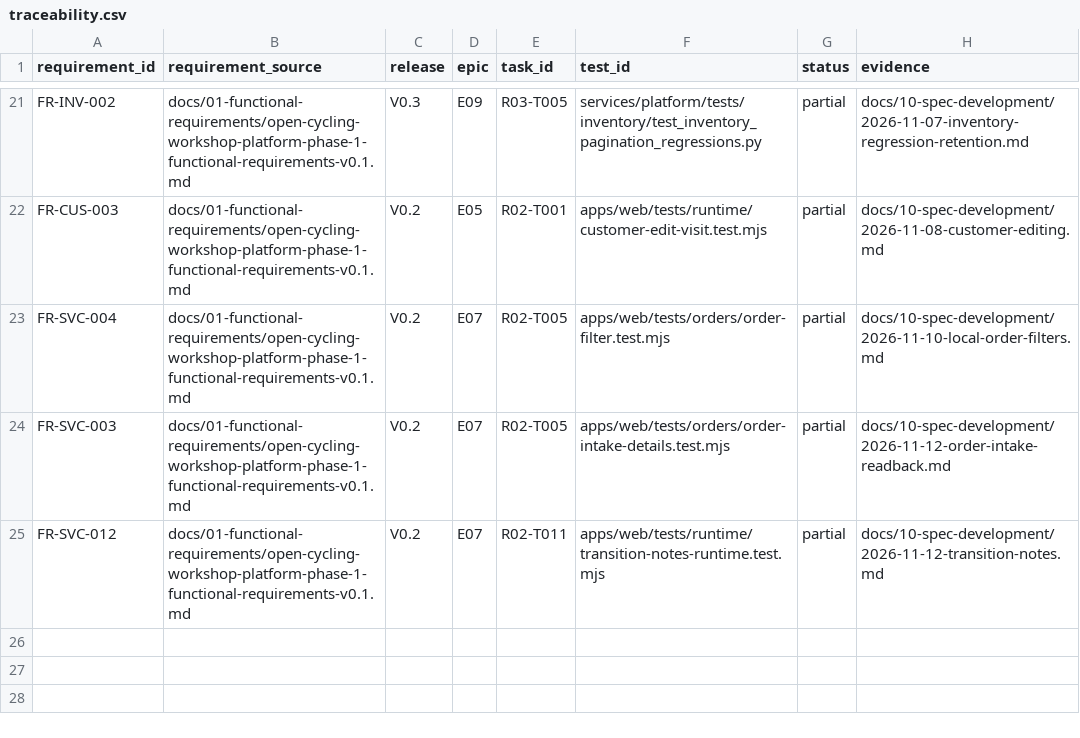
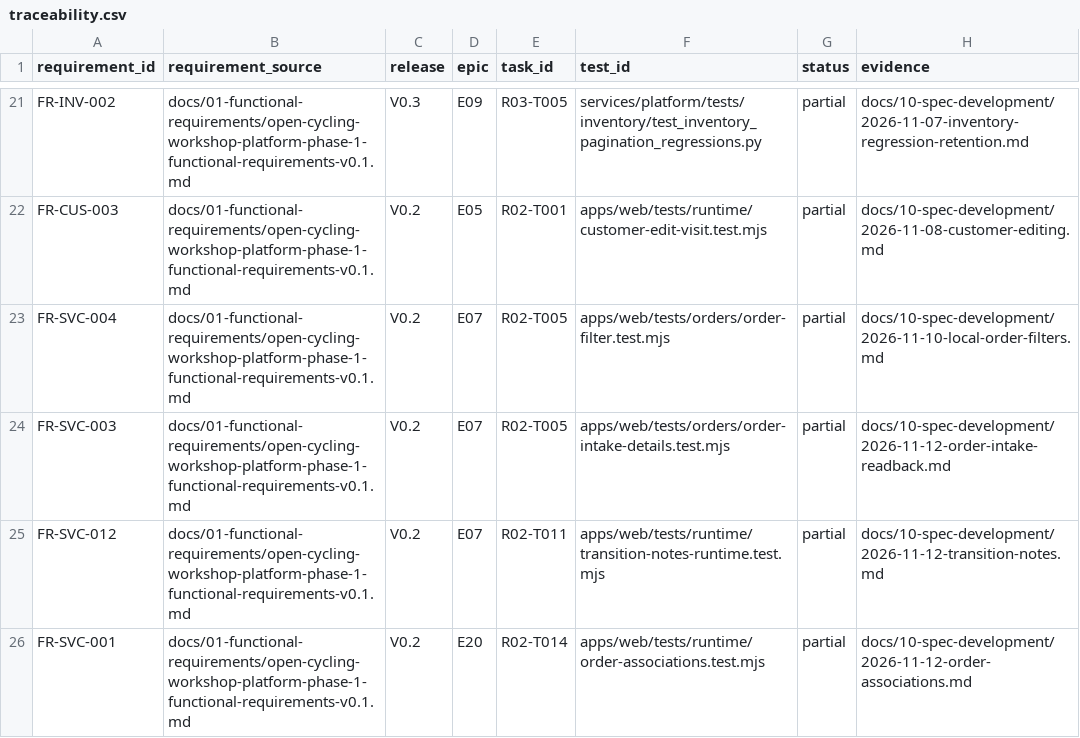
Before and after one commit to IzignaMx/open-cycling-workshop, a CSV file: docs/10-spec-development/traceability.csv, drawn as a sheet; only a part is shown, gaps mark what is left out.

Commit message:
feat(orders): show scoped customer and bicycle details
Signed-off-by: Codex <codex@openai.com>

```diff
--- a/docs/10-spec-development/traceability.csv
+++ b/docs/10-spec-development/traceability.csv
@@ -25 +25,2 @@ FR-SVC-003,docs/01-functional-requirements/open-cycling-workshop-platform-phase-
 FR-SVC-012,docs/01-functional-requirements/open-cycling-workshop-platform-phase-1-functional-requirements-v0.1.md,V0.2,E07,R02-T011,apps/web/tests/runtime/transition-notes-runtime.test.mjs,partial,docs/10-spec-development/2026-11-12-transition-notes.md
+FR-SVC-001,docs/01-functional-requirements/open-cycling-workshop-platform-phase-1-functional-requirements-v0.1.md,V0.2,E20,R02-T014,apps/web/tests/runtime/order-associations.test.mjs,partial,docs/10-spec-development/2026-11-12-order-associations.md
```
Also changed, not shown: 17 other files.
